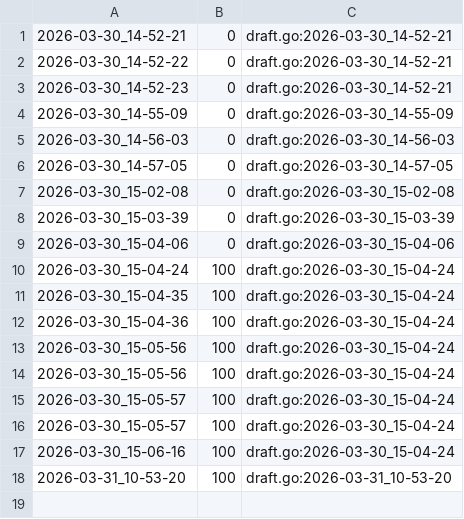
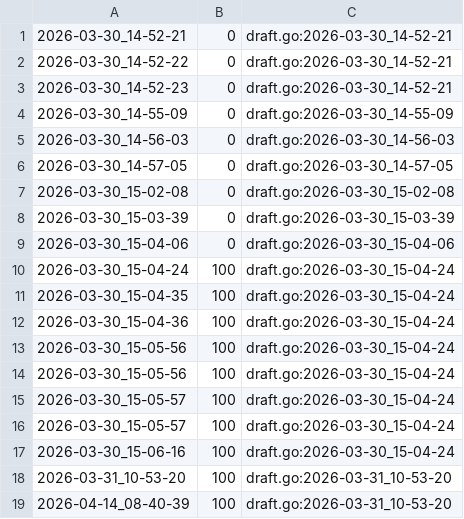
Before and after one commit to qxcode-course/ed-ter-bloco-a-marianoialy, a CSV file: .tko/track/ed@apagando/track.csv, drawn as a sheet.

```diff
--- a/.tko/track/ed@apagando/track.csv
+++ b/.tko/track/ed@apagando/track.csv
@@ -18 +18,2 @@
 2026-03-31_10-53-20,100,draft.go:2026-03-31_10-53-20
+2026-04-14_08-40-39,100,draft.go:2026-03-31_10-53-20
```
Also changed, not shown: .tko/track/ed@princesa/track.csv, 5 other files.
